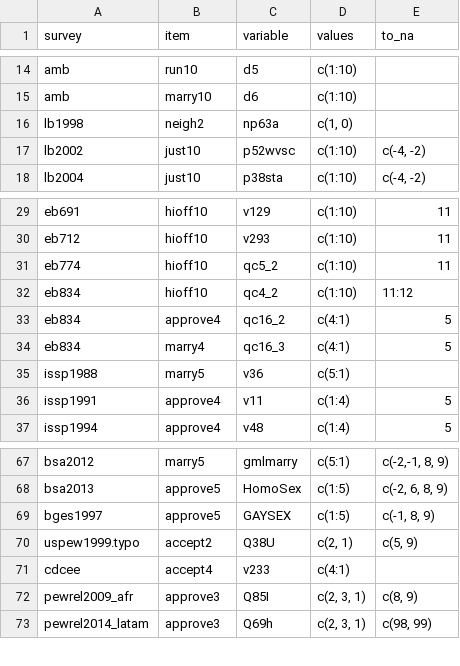
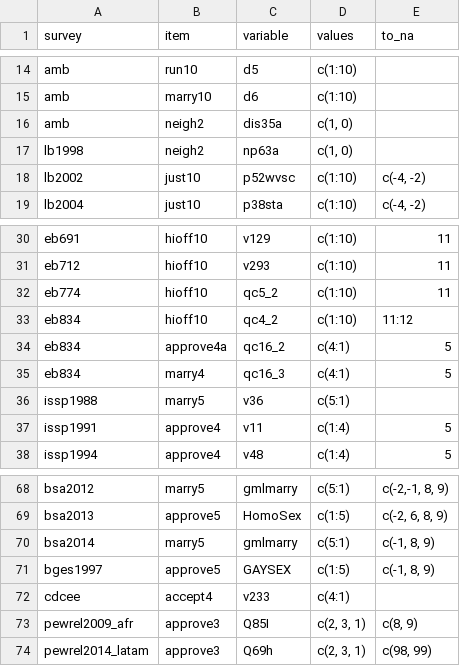
Before and after one commit to fsolt/DCPO, a CSV file: data-raw/surveys_gm.csv, drawn as a sheet; only a part is shown, gaps mark what is left out.

Commit message:
add amb neigh2 (9 cy); distinguish eb83_4 approve4a

```diff
--- a/data-raw/surveys_gm.csv
+++ b/data-raw/surveys_gm.csv
@@ -15,2 +15,3 @@ amb,run10,d5,c(1:10),
 amb,marry10,d6,c(1:10),
+amb,neigh2,dis35a,"c(1, 0)",
 lb1998,neigh2,np63a,"c(1, 0)",
@@ -32,3 +33,3 @@ eb774,hioff10,qc5_2,c(1:10),11
 eb834,hioff10,qc4_2,c(1:10),11:12
-eb834,approve4,qc16_2,c(4:1),5
+eb834,approve4a,qc16_2,c(4:1),5
 eb834,marry4,qc16_3,c(4:1),5
@@ -68,4 +69,4 @@ bsa2012,marry5,gmlmarry,c(5:1),"c(-2,-1, 8, 9)"
 bsa2013,approve5,HomoSex,c(1:5),"c(-2, 6, 8, 9)"
+bsa2014,marry5,gmlmarry,c(5:1),"c(-1, 8, 9)"
 bges1997,approve5,GAYSEX,c(1:5),"c(-1, 8, 9)"
-uspew1999.typo,accept2,Q38U,"c(2, 1)","c(5, 9)"
 cdcee,accept4,v233,c(4:1),
```
